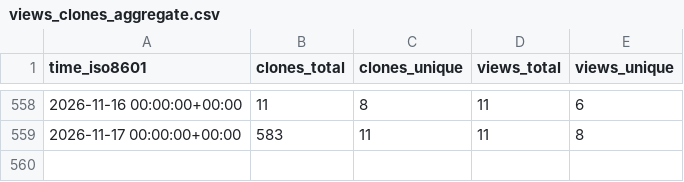
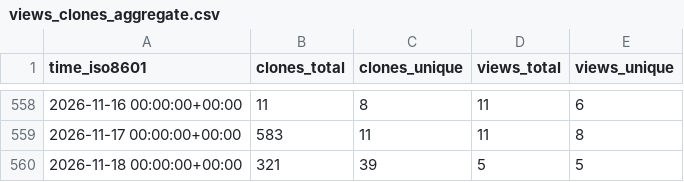
Before and after one commit to thorek1/MacroModelling.jl, a CSV file: thorek1/MacroModelling.jl/ghrs-data/views_clones_aggregate.csv, drawn as a sheet; only a part is shown, gaps mark what is left out; the diff names each change by its address in the sheet, - before the commit and + after, or states it on an @@ line.

```diff
--- a/thorek1/MacroModelling.jl/ghrs-data/views_clones_aggregate.csv
+++ b/thorek1/MacroModelling.jl/ghrs-data/views_clones_aggregate.csv
+row 560: 2026-11-18 00:00:00+00:00 | 321 | 39 | 5 | 5
```
Also changed, not shown: 1 other file.
